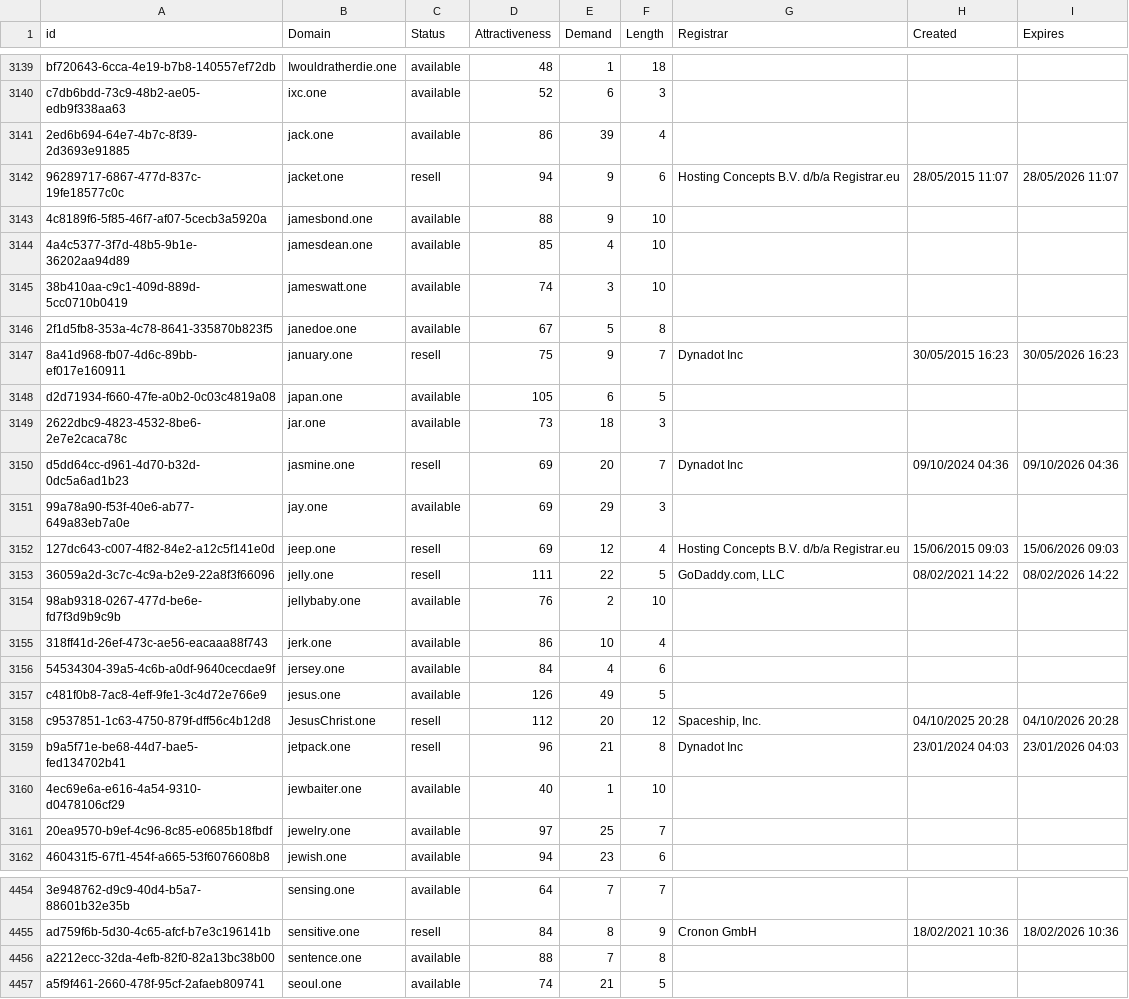
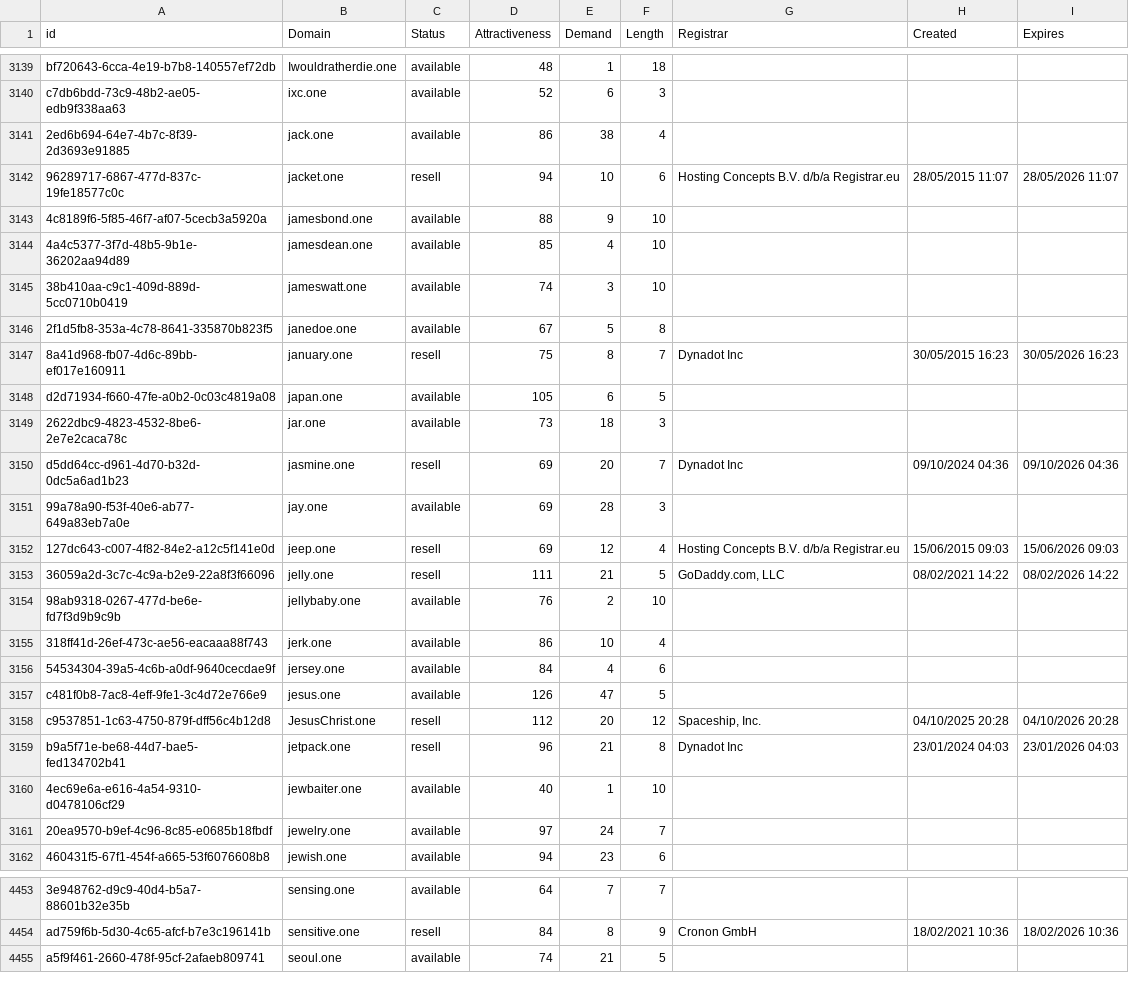
Before and after one commit to UniqueDomains/one-oneword-domains, a CSV file: one.csv, drawn as a sheet; only a part is shown, gaps mark what is left out; removed rows and columns are numbered as before the commit, all else as after; the diff covers the shown part only; the diff names each change by its address in the sheet, - before the commit and + after, or states it on an @@ line.

```diff
--- a/one.csv
+++ b/one.csv
-E3141 (Demand): 39
+E3141 (Demand): 38
-E3142 (Demand): 9
+E3142 (Demand): 10
-E3147 (Demand): 9
+E3147 (Demand): 8
-E3151 (Demand): 29
+E3151 (Demand): 28
-E3153 (Demand): 22
+E3153 (Demand): 21
-E3157 (Demand): 49
+E3157 (Demand): 47
-E3161 (Demand): 25
+E3161 (Demand): 24
-row 4456: a2212ecc-32da-4efb-82f0-82a13bc38b00 | sentence.one | available | 88 | 7 | 8
```
Also changed, not shown: 1 added row, 3 removed rows and 128 edited cells elsewhere in this file, 2 other files.
